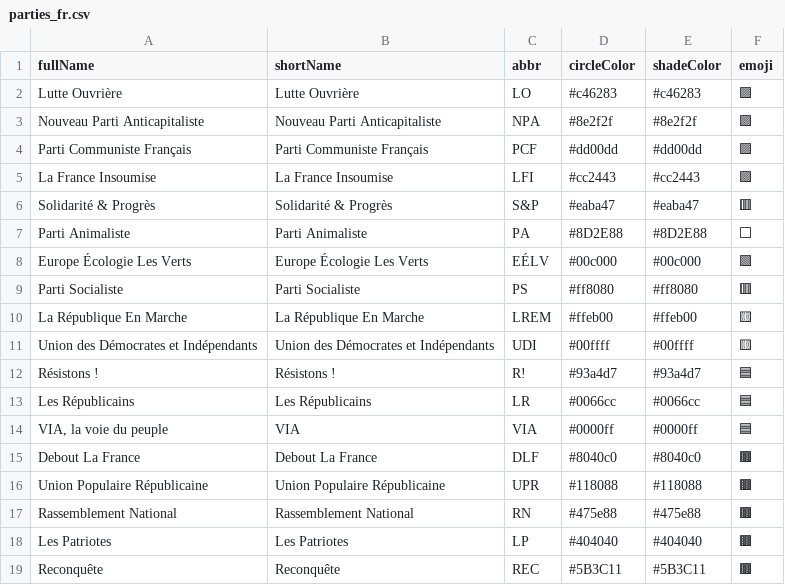
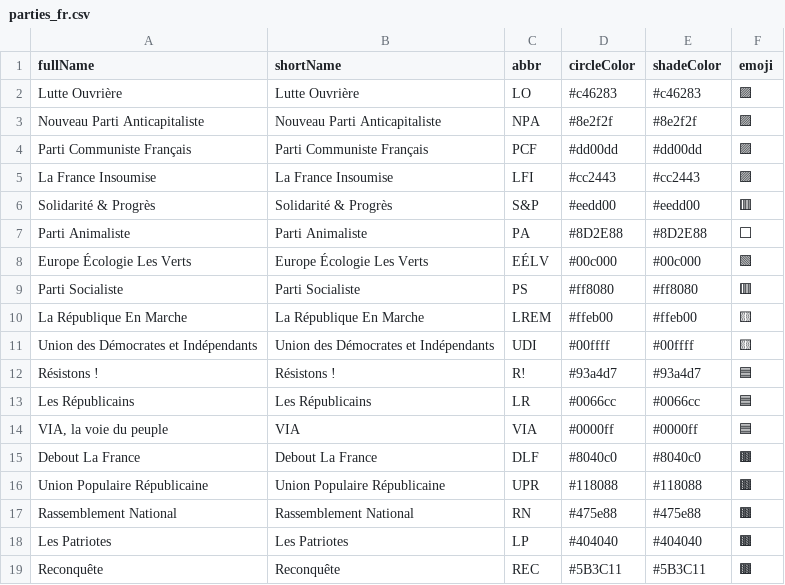
Before and after one commit to J-Rohault-dF/IPGM3-, a CSV file: data/parties_fr.csv, drawn as a sheet.

```diff
--- a/data/parties_fr.csv
+++ b/data/parties_fr.csv
@@ -5,3 +5,3 @@ Parti Communiste Français;Parti Communiste Français;PCF;#dd00dd;#dd00dd;🟪
 La France Insoumise;La France Insoumise;LFI;#cc2443;#cc2443;🟪
-Solidarité & Progrès;Solidarité & Progrès;S&P;#eaba47;#eaba47;🟥
+Solidarité & Progrès;Solidarité & Progrès;S&P;#eedd00;#eedd00;🟥
 Parti Animaliste;Parti Animaliste;PA;#8D2E88;#8D2E88;⬜
```
Also changed, not shown: 4 other files.
